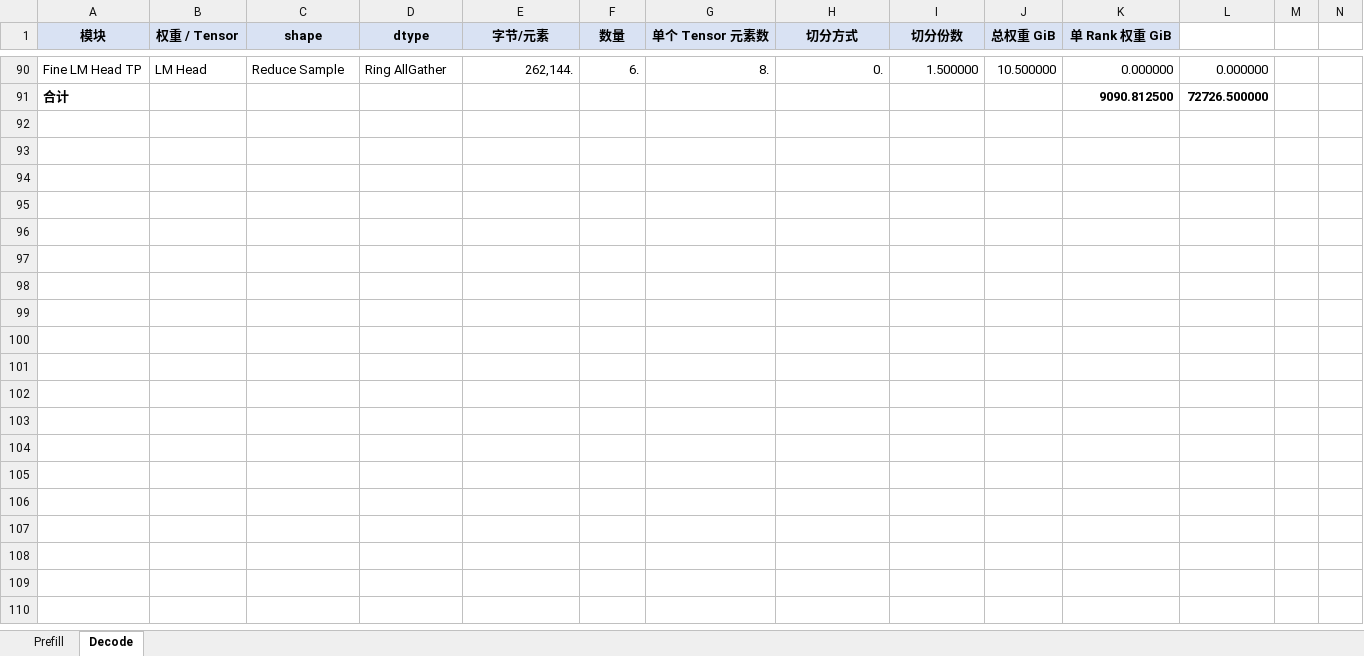
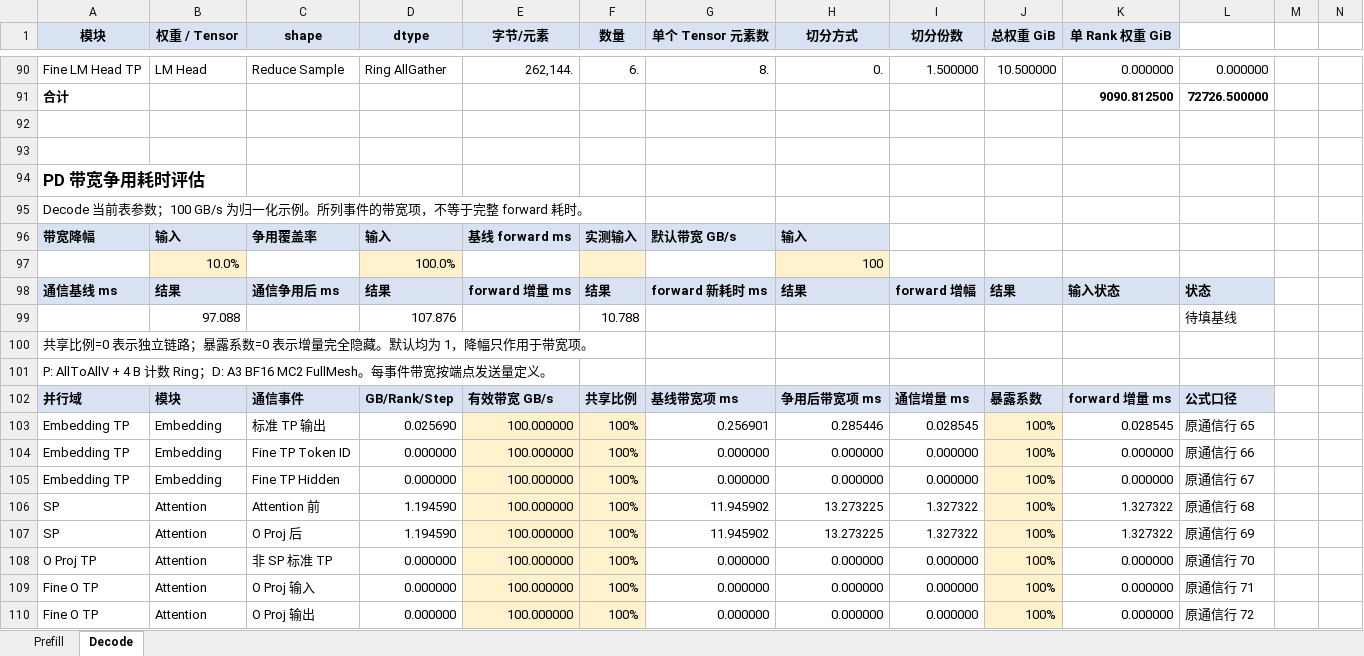
Before and after one commit to maoxx241/se-tools, an Excel workbook: models/kimi-k3/kimi-k3-analysis.xlsx, sheet Decode, drawn as a sheet; only a part is shown, gaps mark what is left out; values as stored, in another font and other column widths than the file's, no borders; conditional formats not drawn; rows hold the shown columns only; the diff covers the shown part only; the diff names each change by its address in the sheet, - before the commit and + after, or states it on an @@ line.

```diff
--- a/models/kimi-k3/kimi-k3-analysis.xlsx (sheet Decode)
+++ b/models/kimi-k3/kimi-k3-analysis.xlsx (sheet Decode)
+row 92: (empty)
+row 93: (empty)
+row 94: PD 带宽争用耗时评估
+row 95: Decode 当前表参数；100 GB/s 为归一化示例。所列事件的带宽项，不等于完整 forward 耗时。
+row 96: 带宽降幅 | 输入 | 争用覆盖率 | 输入 | 基线 forward ms | 实测输入 | 默认带宽 GB/s | 输入
+row 97:  | 10.0% |  | 100.0% |  |  |  | 100
+row 98: 通信基线 ms | 结果 | 通信争用后 ms | 结果 | forward 增量 ms | 结果 | forward 新耗时 ms | 结果 | forward 增幅 | 结果 | 输入状态 | 状态
+row 99:  | 97.088 |  | 107.876 |  | 10.788 |  |  |  |  |  | 待填基线
+row 100: 共享比例=0 表示独立链路；暴露系数=0 表示增量完全隐藏。默认均为 1，降幅只作用于带宽项。
+row 101: P: AllToAllV + 4 B 计数 Ring；D: A3 BF16 MC2 FullMesh。每事件带宽按端点发送量定义。
+row 102: 并行域 | 模块 | 通信事件 | GB/Rank/Step | 有效带宽 GB/s | 共享比例 | 基线带宽项 ms | 争用后带宽项 ms | 通信增量 ms | 暴露系数 | forward 增量 ms | 公式口径
+row 103: Embedding TP | Embedding | 标准 TP 输出 | 0.025690 | 100.000000 | 100% | 0.256901 | 0.285446 | 0.028545 | 100% | 0.028545 | 原通信行 65
+row 104: Embedding TP | Embedding | Fine TP Token ID | 0.000000 | 100.000000 | 100% | 0.000000 | 0.000000 | 0.000000 | 100% | 0.000000 | 原通信行 66
+row 105: Embedding TP | Embedding | Fine TP Hidden | 0.000000 | 100.000000 | 100% | 0.000000 | 0.000000 | 0.000000 | 100% | 0.000000 | 原通信行 67
+row 106: SP | Attention | Attention 前 | 1.194590 | 100.000000 | 100% | 11.945902 | 13.273225 | 1.327322 | 100% | 1.327322 | 原通信行 68
+row 107: SP | Attention | O Proj 后 | 1.194590 | 100.000000 | 100% | 11.945902 | 13.273225 | 1.327322 | 100% | 1.327322 | 原通信行 69
+row 108: O Proj TP | Attention | 非 SP 标准 TP | 0.000000 | 100.000000 | 100% | 0.000000 | 0.000000 | 0.000000 | 100% | 0.000000 | 原通信行 70
+row 109: Fine O TP | Attention | O Proj 输入 | 0.000000 | 100.000000 | 100% | 0.000000 | 0.000000 | 0.000000 | 100% | 0.000000 | 原通信行 71
+row 110: Fine O TP | Attention | O Proj 输出 | 0.000000 | 100.000000 | 100% | 0.000000 | 0.000000 | 0.000000 | 100% | 0.000000 | 原通信行 72
```
Also changed, not shown: 20 added rows elsewhere in this sheet, sheet Prefill, models/deepseek-v4-flash-0731/deepseek-v4-flash-0731-analysis.xlsx, models/deepseek-v4-pro-0813/deepseek-v4-pro-0813-analysis.xlsx, 41 other files.
